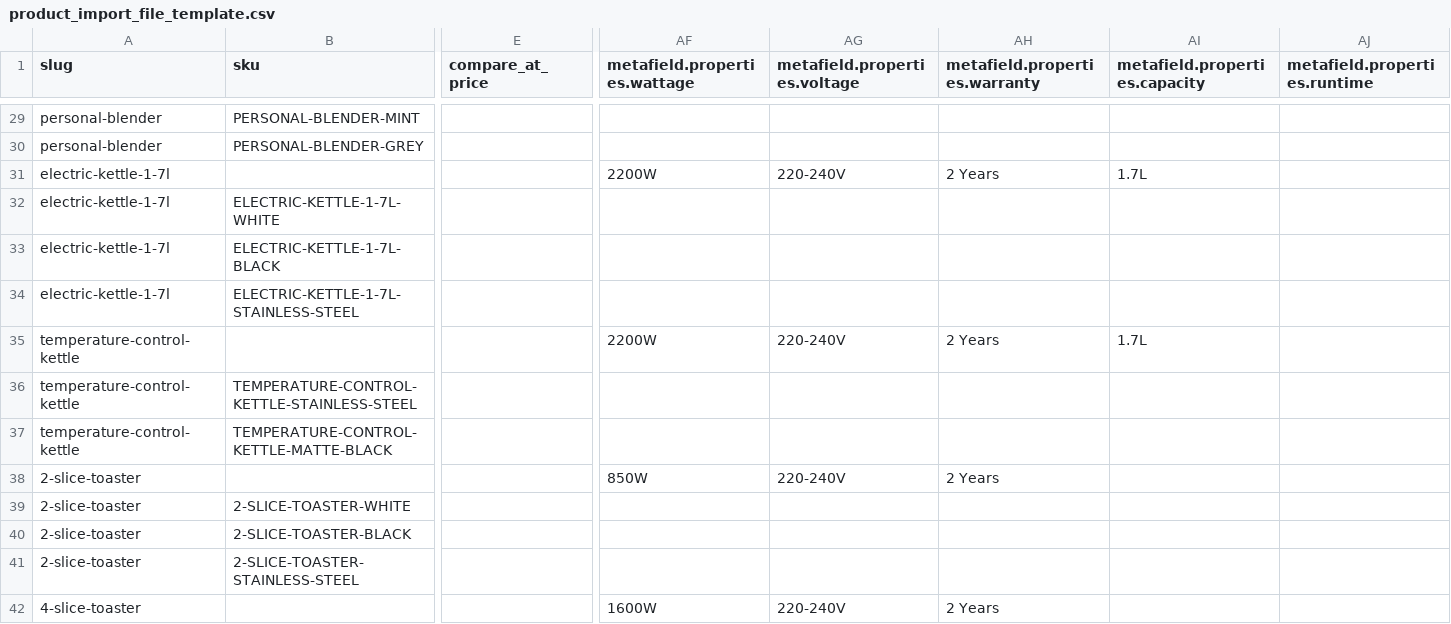
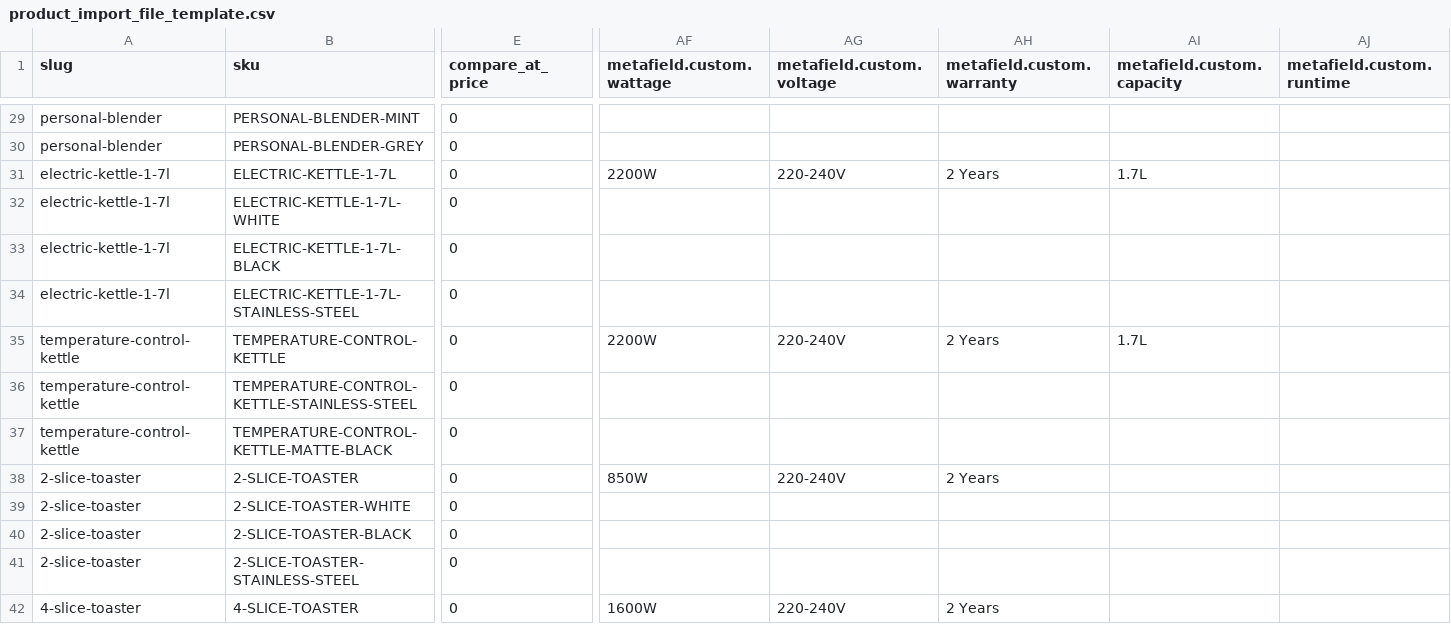
Before and after one commit to spree/spree, a CSV file: docs/downloads/product_import_file_template.csv, drawn as a sheet; only a part is shown, gaps mark what is left out; the diff covers the shown part only; the diff names each change by its address in the sheet, - before the commit and + after, or states it on an @@ line.

```diff
--- a/docs/downloads/product_import_file_template.csv
+++ b/docs/downloads/product_import_file_template.csv
-AF1: metafield.properties.wattage
+AF1: metafield.custom.wattage
-AG1: metafield.properties.voltage
+AG1: metafield.custom.voltage
-AH1: metafield.properties.warranty
+AH1: metafield.custom.warranty
-AI1: metafield.properties.capacity
+AI1: metafield.custom.capacity
-AJ1: metafield.properties.runtime
+AJ1: metafield.custom.runtime
-E29:E42 (compare_at_price): (empty)
+E29:E42 (compare_at_price): 0
-B31 (sku): (empty)
+B31 (sku): ELECTRIC-KETTLE-1-7L
-B35 (sku): (empty)
+B35 (sku): TEMPERATURE-CONTROL-KETTLE
-B38 (sku): (empty)
+B38 (sku): 2-SLICE-TOASTER
-B42 (sku): (empty)
+B42 (sku): 4-SLICE-TOASTER
```
Also changed, not shown: 142 edited cells elsewhere in this file.
